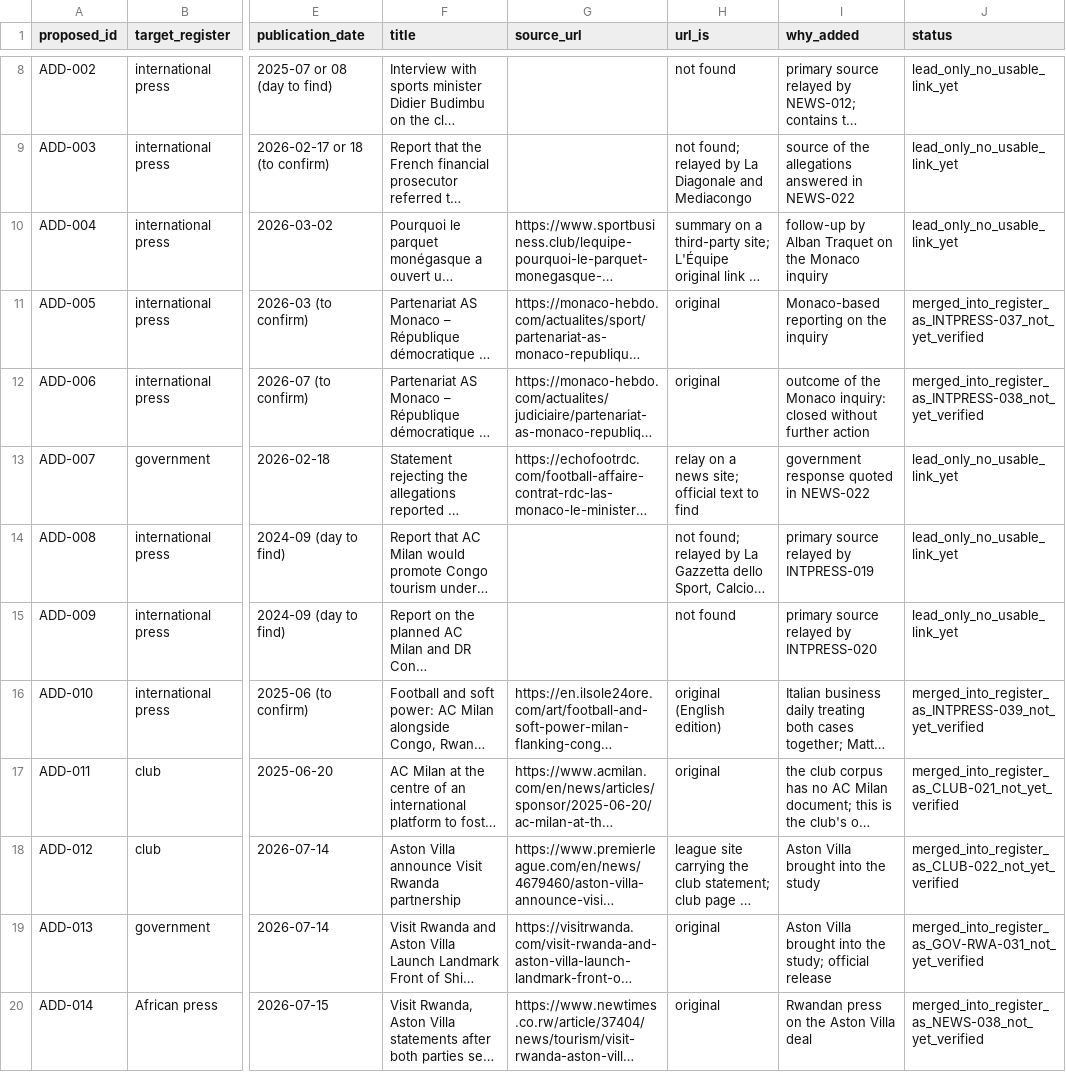
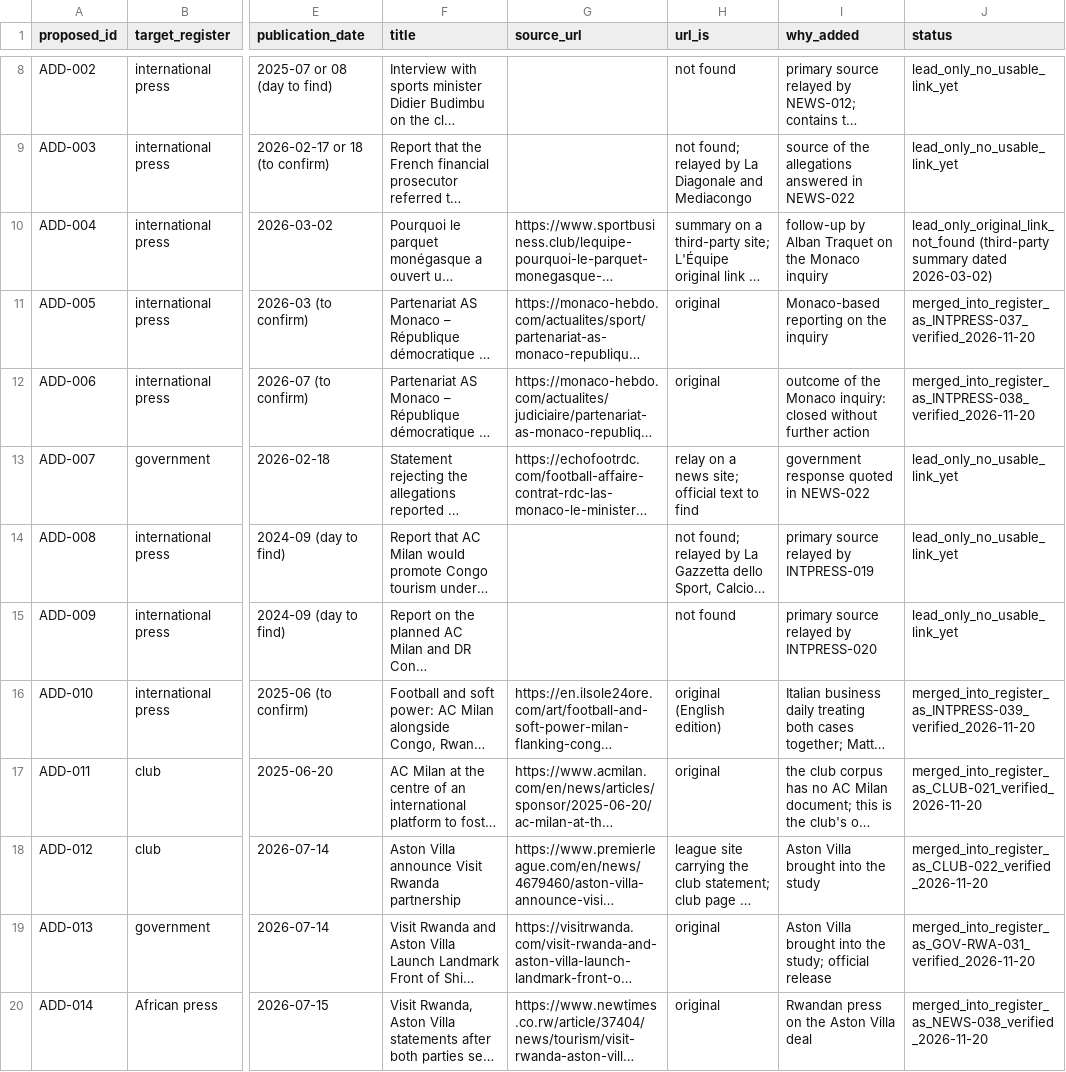
Before and after one commit to Endalk-Chala/Rwanda-DRC-football-media-representation, a CSV file: data/discovery_additions_2026-11-20.csv, drawn as a sheet; only a part is shown, gaps mark what is left out; long unchanged cells end in …; the diff covers the shown part only; the diff names each change by its address in the sheet, - before the commit and + after, or states it on an @@ line.

Commit message:
Verify the ten new records and list further leads

```diff
--- a/data/discovery_additions_2026-11-20.csv
+++ b/data/discovery_additions_2026-11-20.csv
-J10 (status): lead_only_no_usable_link_yet
+J10 (status): lead_only_original_link_not_found (third-party summary dated 2026-03-02)
-J11 (status): merged_into_register_as_INTPRESS-037_not_yet_verified
+J11 (status): merged_into_register_as_INTPRESS-037_verified_2026-11-20
-J12 (status): merged_into_register_as_INTPRESS-038_not_yet_verified
+J12 (status): merged_into_register_as_INTPRESS-038_verified_2026-11-20
-J16 (status): merged_into_register_as_INTPRESS-039_not_yet_verified
+J16 (status): merged_into_register_as_INTPRESS-039_verified_2026-11-20
-J17 (status): merged_into_register_as_CLUB-021_not_yet_verified
+J17 (status): merged_into_register_as_CLUB-021_verified_2026-11-20
-J18 (status): merged_into_register_as_CLUB-022_not_yet_verified
+J18 (status): merged_into_register_as_CLUB-022_verified_2026-11-20
-J19 (status): merged_into_register_as_GOV-RWA-031_not_yet_verified
+J19 (status): merged_into_register_as_GOV-RWA-031_verified_2026-11-20
-J20 (status): merged_into_register_as_NEWS-038_not_yet_verified
+J20 (status): merged_into_register_as_NEWS-038_verified_2026-11-20
```
Also changed, not shown: 8 added rows and 7 edited cells elsewhere in this file, data/african_journalistic_coverage_discovery_v0.1.csv, data/club_communications_discovery_v0.1.csv, 4 other files.
